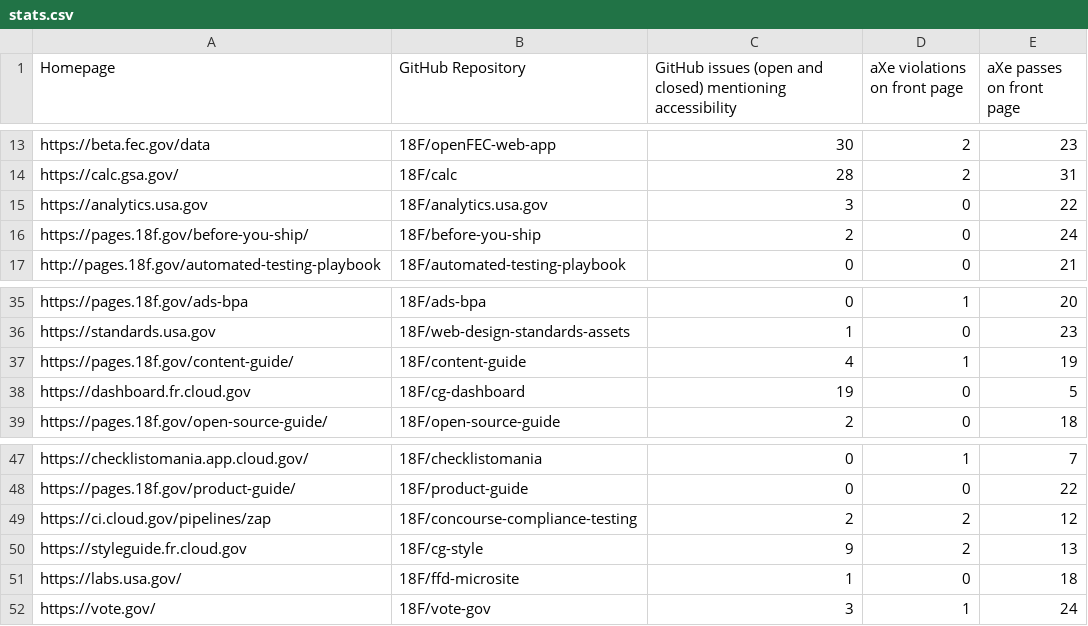
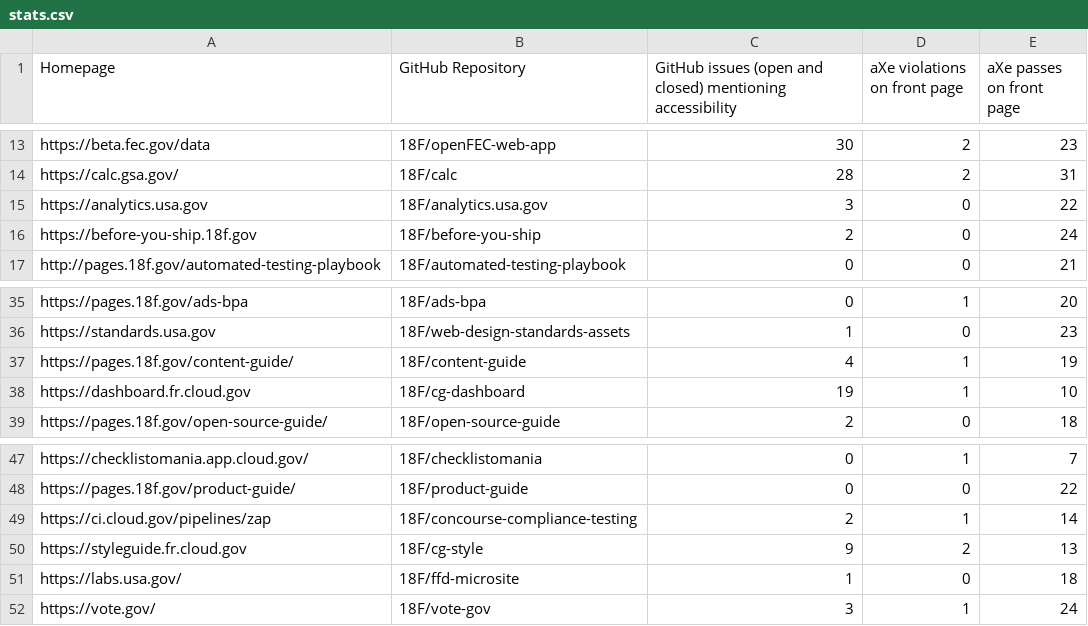
Before and after one commit to 18F/a11y-metrics, a CSV file: stats.csv, drawn as a sheet; only a part is shown, gaps mark what is left out.

```diff
--- a/stats.csv
+++ b/stats.csv
@@ -15,3 +15,3 @@ https://calc.gsa.gov/,18F/calc,28,2,31
 https://analytics.usa.gov,18F/analytics.usa.gov,3,0,22
-https://pages.18f.gov/before-you-ship/,18F/before-you-ship,2,0,24
+https://before-you-ship.18f.gov,18F/before-you-ship,2,0,24
 http://pages.18f.gov/automated-testing-playbook,18F/automated-testing-playbook,0,0,21
@@ -37,3 +37,3 @@ https://standards.usa.gov,18F/web-design-standards-assets,1,0,23
 https://pages.18f.gov/content-guide/,18F/content-guide,4,1,19
-https://dashboard.fr.cloud.gov,18F/cg-dashboard,19,0,5
+https://dashboard.fr.cloud.gov,18F/cg-dashboard,19,1,10
 https://pages.18f.gov/open-source-guide/,18F/open-source-guide,2,0,18
@@ -48,3 +48,3 @@ https://checklistomania.app.cloud.gov/,18F/checklistomania,0,1,7
 https://pages.18f.gov/product-guide/,18F/product-guide,0,0,22
-https://ci.cloud.gov/pipelines/zap,18F/concourse-compliance-testing,2,2,12
+https://ci.cloud.gov/pipelines/zap,18F/concourse-compliance-testing,2,1,14
 https://styleguide.fr.cloud.gov,18F/cg-style,9,2,13
```
Also changed, not shown: 2 other files.
